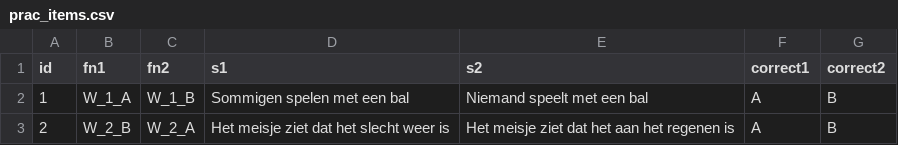
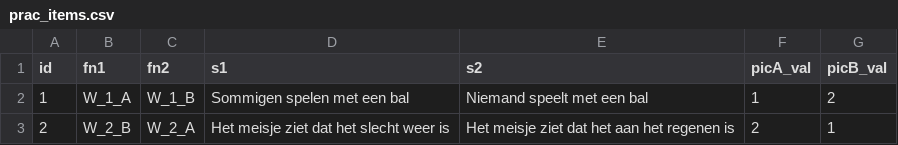
Before and after one commit to UiL-OTS-labs/ZEP-picture-sentence, a CSV file: stimuli/prac_items.csv, drawn as a sheet.

Commit message:
Change output based on values in TestItem tables

```diff
--- a/stimuli/prac_items.csv
+++ b/stimuli/prac_items.csv
@@ -1,3 +1,3 @@
-id;fn1;fn2;s1;s2;correct1;correct2
-1;W_1_A;W_1_B;Sommigen spelen met een bal;Niemand speelt met een bal;A;B
-2;W_2_B;W_2_A;Het meisje ziet dat het slecht weer is;Het meisje ziet dat het aan het regenen is;A;B
+id;fn1;fn2;s1;s2;picA_val;picB_val
+1;W_1_A;W_1_B;Sommigen spelen met een bal;Niemand speelt met een bal;1;2
+2;W_2_B;W_2_A;Het meisje ziet dat het slecht weer is;Het meisje ziet dat het aan het regenen is;2;1
```
Also changed, not shown: stimuli/test_items.csv, 2 other files.
